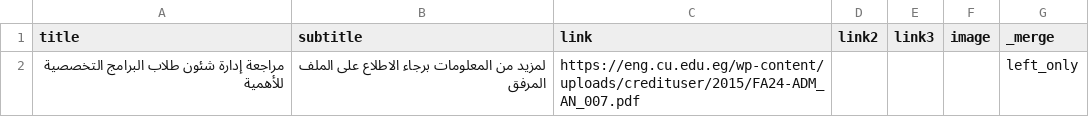
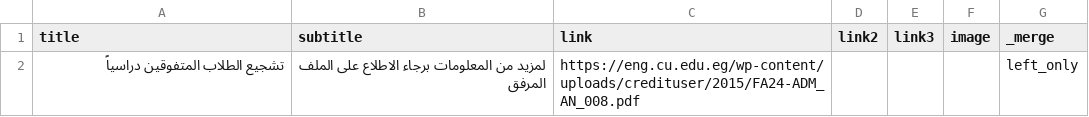
Before and after one commit to yousefwmorsy/cufe-step-updates, a CSV file: difference.csv, drawn as a sheet.

```diff
--- a/difference.csv
+++ b/difference.csv
@@ -1,2 +1,2 @@
 title,subtitle,link,link2,link3,image,_merge
-مراجعة إدارة شئون طلاب البرامج التخصصية للأهمية,لمزيد من المعلومات برجاء الاطلاع على الملف المرفق,https://eng.cu.edu.eg/wp-content/uploads/credituser/2015/FA24-ADM_AN_007.pdf,,,,left_only
+تشجيع الطلاب المتفوقين دراسياً,لمزيد من المعلومات برجاء الاطلاع على الملف المرفق,https://eng.cu.edu.eg/wp-content/uploads/credituser/2015/FA24-ADM_AN_008.pdf,,,,left_only
```
Also changed, not shown: previous_announcement.csv.
